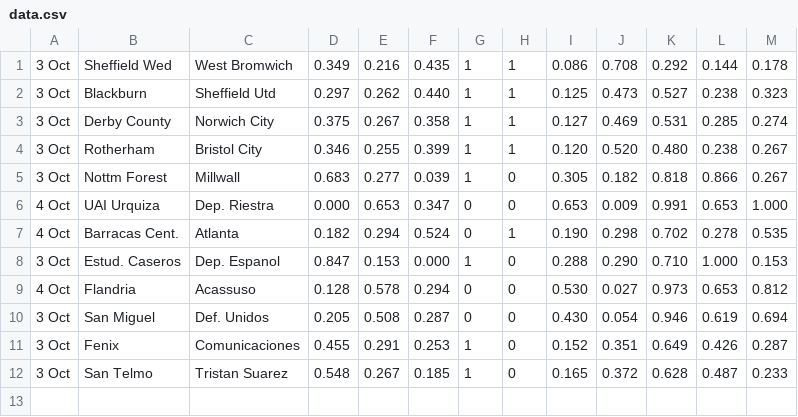
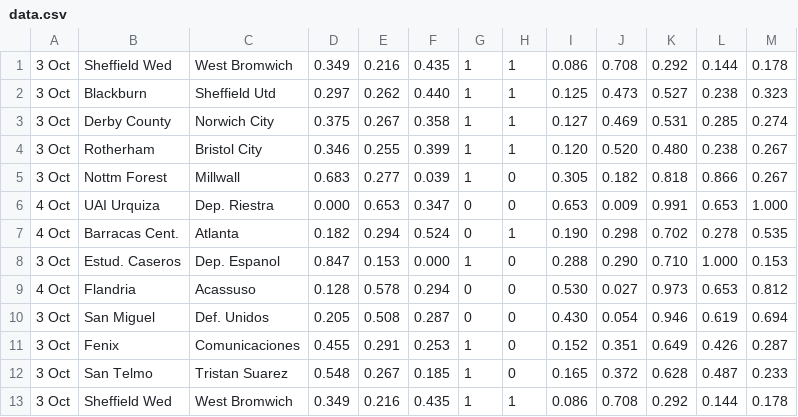
Before and after one commit to hide42/hide42.github.io, a CSV file: data.csv, drawn as a sheet.

```diff
--- a/data.csv
+++ b/data.csv
@@ -12 +12,2 @@
 3 Oct,San Telmo,Tristan Suarez,0.548,0.267,0.185,1,0,0.165,0.372,0.628,0.487,0.233
+3 Oct,Sheffield Wed,West Bromwich,0.349,0.216,0.435,1,1,0.086,0.708,0.292,0.144,0.178
```
Also changed, not shown: data1.csv.
